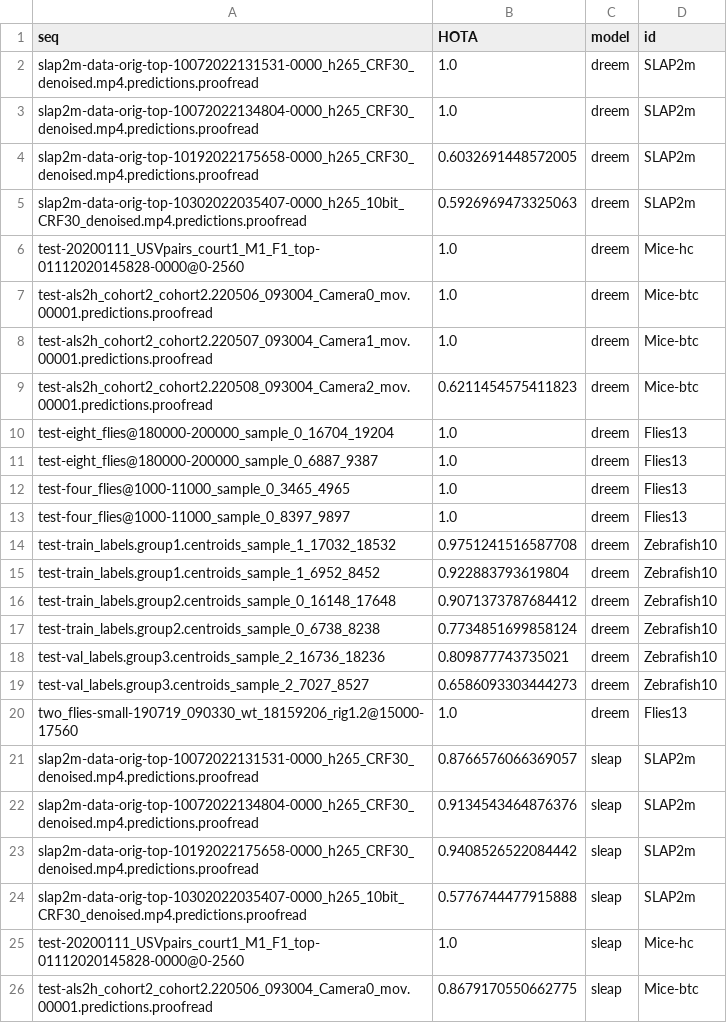
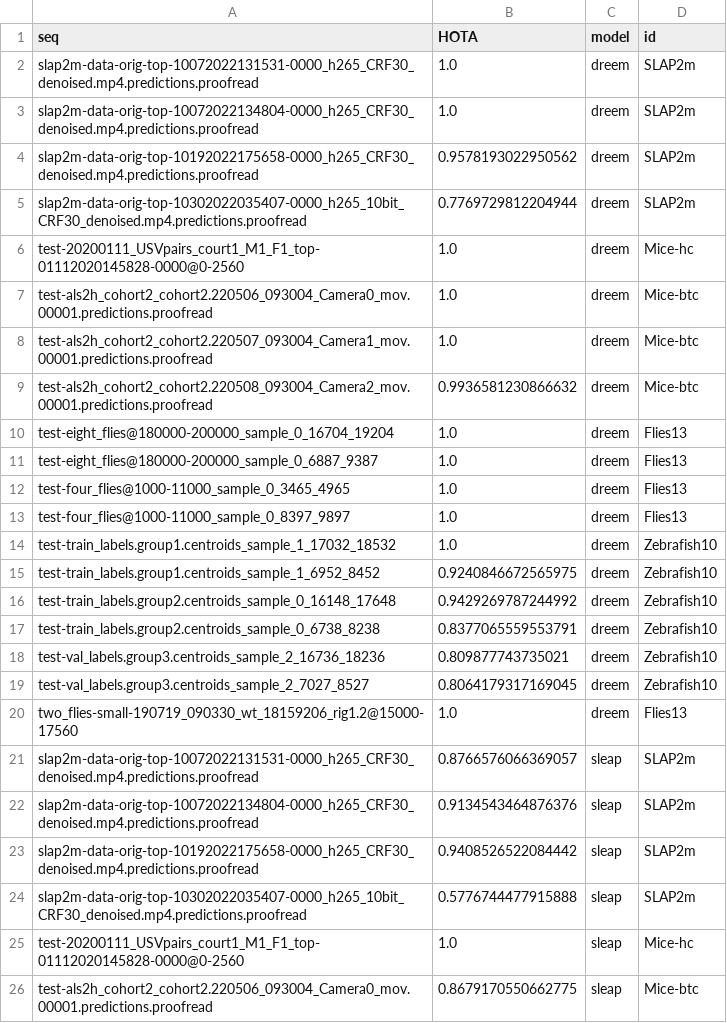
Before and after one commit to talmolab/dreem-plots, a CSV file: data/animals_hota.csv, drawn as a sheet; only a part is shown.

```diff
--- a/data/animals_hota.csv
+++ b/data/animals_hota.csv
@@ -3,4 +3,4 @@ slap2m-data-orig-top-10072022131531-0000_h265_CRF30_denoised.mp4.predictions.pro
 slap2m-data-orig-top-10072022134804-0000_h265_CRF30_denoised.mp4.predictions.proofread,1.0,dreem,SLAP2m
-slap2m-data-orig-top-10192022175658-0000_h265_CRF30_denoised.mp4.predictions.proofread,0.6032691448572005,dreem,SLAP2m
-slap2m-data-orig-top-10302022035407-0000_h265_10bit_CRF30_denoised.mp4.predictions.proofread,0.5926969473325063,dreem,SLAP2m
+slap2m-data-orig-top-10192022175658-0000_h265_CRF30_denoised.mp4.predictions.proofread,0.9578193022950562,dreem,SLAP2m
+slap2m-data-orig-top-10302022035407-0000_h265_10bit_CRF30_denoised.mp4.predictions.proofread,0.7769729812204944,dreem,SLAP2m
 test-20200111_USVpairs_court1_M1_F1_top-01112020145828-0000@0-2560,1.0,dreem,Mice-hc
@@ -8,3 +8,3 @@ test-als2h_cohort2_cohort2.220506_093004_Camera0_mov.00001.predictions.proofread
 test-als2h_cohort2_cohort2.220507_093004_Camera1_mov.00001.predictions.proofread,1.0,dreem,Mice-btc
-test-als2h_cohort2_cohort2.220508_093004_Camera2_mov.00001.predictions.proofread,0.6211454575411823,dreem,Mice-btc
+test-als2h_cohort2_cohort2.220508_093004_Camera2_mov.00001.predictions.proofread,0.9936581230866632,dreem,Mice-btc
 test-eight_flies@180000-200000_sample_0_16704_19204,1.0,dreem,Flies13
@@ -13,8 +13,8 @@ test-four_flies@1000-11000_sample_0_3465_4965,1.0,dreem,Flies13
 test-four_flies@1000-11000_sample_0_8397_9897,1.0,dreem,Flies13
-test-train_labels.group1.centroids_sample_1_17032_18532,0.9751241516587708,dreem,Zebrafish10
-test-train_labels.group1.centroids_sample_1_6952_8452,0.922883793619804,dreem,Zebrafish10
-test-train_labels.group2.centroids_sample_0_16148_17648,0.9071373787684412,dreem,Zebrafish10
-test-train_labels.group2.centroids_sample_0_6738_8238,0.7734851699858124,dreem,Zebrafish10
+test-train_labels.group1.centroids_sample_1_17032_18532,1.0,dreem,Zebrafish10
+test-train_labels.group1.centroids_sample_1_6952_8452,0.9240846672565975,dreem,Zebrafish10
+test-train_labels.group2.centroids_sample_0_16148_17648,0.9429269787244992,dreem,Zebrafish10
+test-train_labels.group2.centroids_sample_0_6738_8238,0.8377065559553791,dreem,Zebrafish10
 test-val_labels.group3.centroids_sample_2_16736_18236,0.809877743735021,dreem,Zebrafish10
-test-val_labels.group3.centroids_sample_2_7027_8527,0.6586093303444273,dreem,Zebrafish10
+test-val_labels.group3.centroids_sample_2_7027_8527,0.8064179317169045,dreem,Zebrafish10
 two_flies-small-190719_090330_wt_18159206_rig1.2@15000-17560,1.0,dreem,Flies13
```
Also changed, not shown: data/animals-motmetrics-all.csv, 13 other files.
